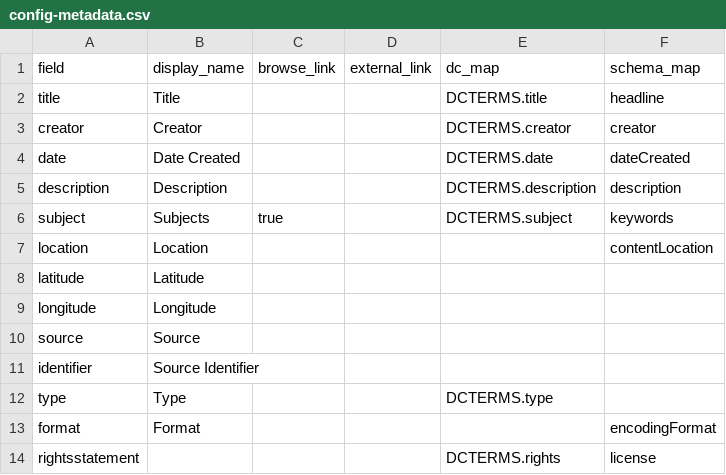
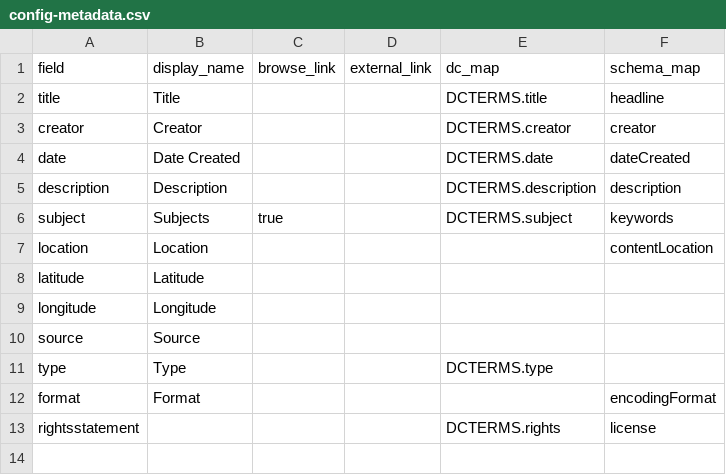
Before and after one commit to thecdil/sidewalk_source, a CSV file: _data/config-metadata.csv, drawn as a sheet; the diff names each change by its address in the sheet, - before the commit and + after, or states it on an @@ line.

Commit message:
Remove identifier field

```diff
--- a/_data/config-metadata.csv
+++ b/_data/config-metadata.csv
-row 11: identifier | Source Identifier
```
